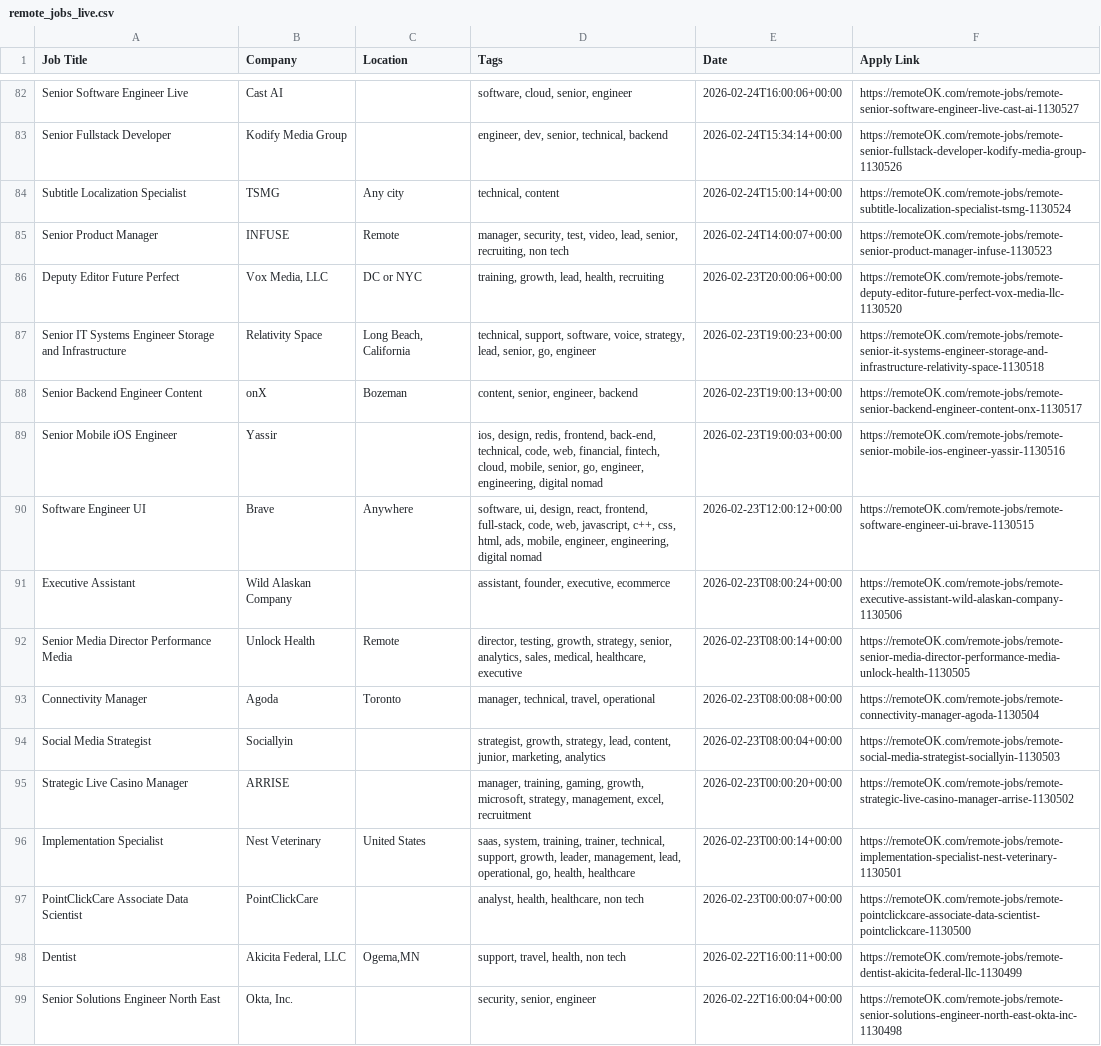
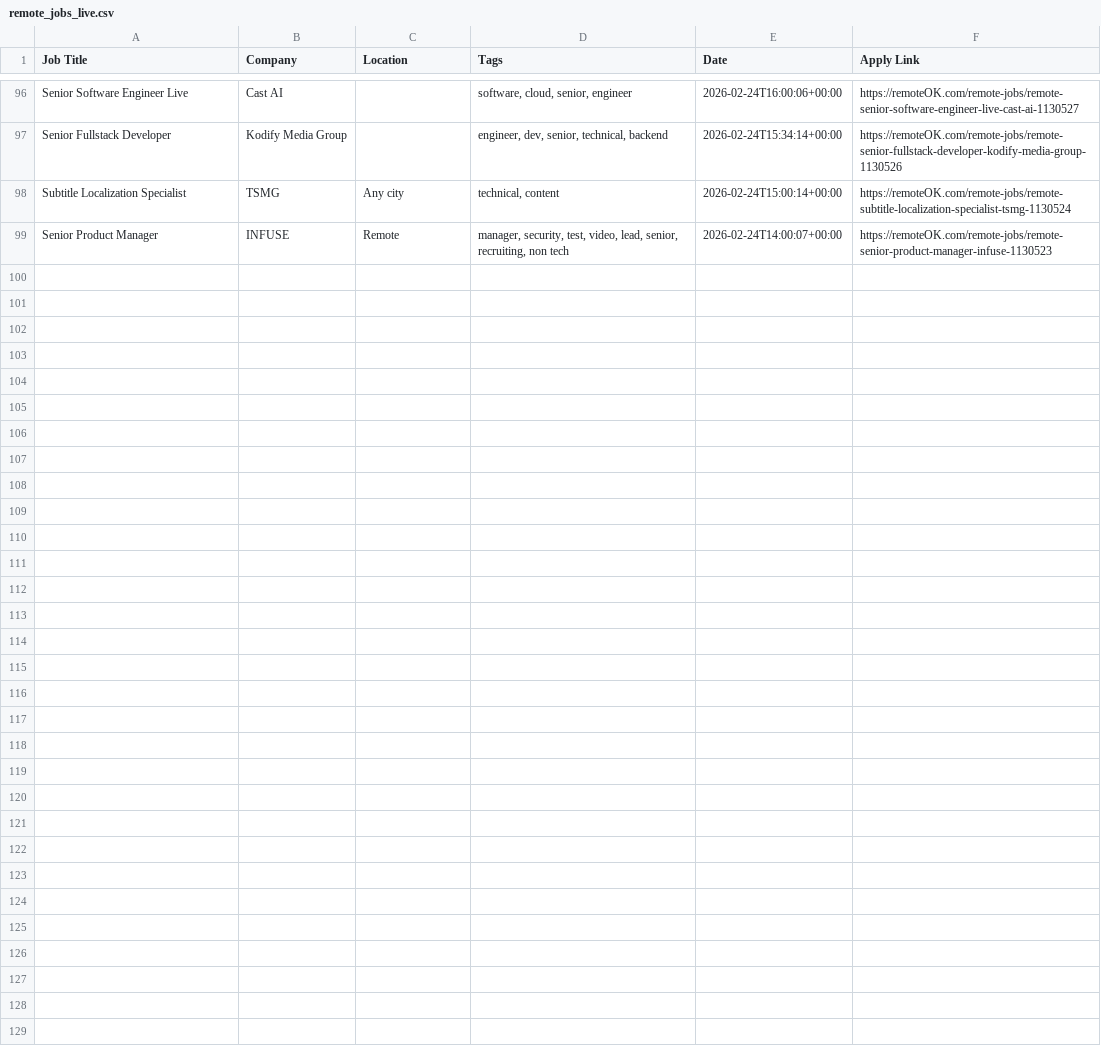
Before and after one commit to naveencoding75/job-market-pulse-2026, a CSV file: public/remote_jobs_live.csv, drawn as a sheet; only a part is shown, gaps mark what is left out; the diff covers the shown part only.

```diff
--- a/public/remote_jobs_live.csv
+++ b/public/remote_jobs_live.csv
@@ -85,15 +99 @@ Subtitle Localization Specialist,TSMG,Any city,"technical, content",2026-02-24T1
 Senior Product Manager,INFUSE,Remote,"manager, security, test, video, lead, senior, recruiting, non tech",2026-02-24T14:00:07+00:00,https://remoteOK.com/remote-jobs/remote-senior-product-manager-infuse-1130523
-Deputy Editor Future Perfect,"Vox Media, LLC",DC or NYC,"training, growth, lead, health, recruiting",2026-02-23T20:00:06+00:00,https://remoteOK.com/remote-jobs/remote-deputy-editor-future-perfect-vox-media-llc-1130520
-Senior IT Systems Engineer Storage and Infrastructure,Relativity Space,"Long Beach, California","technical, support, software, voice, strategy, lead, senior, go, engineer",2026-02-23T19:00:23+00:00,https://remoteOK.com/remote-jobs/remote-senior-it-systems-engineer-storage-and-infrastructure-relativity-space-1130518
-Senior Backend Engineer Content,onX,Bozeman,"content, senior, engineer, backend",2026-02-23T19:00:13+00:00,https://remoteOK.com/remote-jobs/remote-senior-backend-engineer-content-onx-1130517
-Senior Mobile iOS Engineer,Yassir,,"ios, design, redis, frontend, back-end, technical, code, web, financial, fintech, cloud, mobile, senior, go, engineer, engineering, digital nomad",2026-02-23T19:00:03+00:00,https://remoteOK.com/remote-jobs/remote-senior-mobile-ios-engineer-yassir-1130516
-Software Engineer UI,Brave,Anywhere,"software, ui, design, react, frontend, full-stack, code, web, javascript, c++, css, html, ads, mobile, engineer, engineering, digital nomad",2026-02-23T12:00:12+00:00,https://remoteOK.com/remote-jobs/remote-software-engineer-ui-brave-1130515
-Executive Assistant,Wild Alaskan Company,,"assistant, founder, executive, ecommerce",2026-02-23T08:00:24+00:00,https://remoteOK.com/remote-jobs/remote-executive-assistant-wild-alaskan-company-1130506
-Senior Media Director Performance Media,Unlock Health,Remote,"director, testing, growth, strategy, senior, analytics, sales, medical, healthcare, executive",2026-02-23T08:00:14+00:00,https://remoteOK.com/remote-jobs/remote-senior-media-director-performance-media-unlock-health-1130505
-Connectivity Manager,Agoda,Toronto,"manager, technical, travel, operational",2026-02-23T08:00:08+00:00,https://remoteOK.com/remote-jobs/remote-connectivity-manager-agoda-1130504
-Social Media Strategist,Sociallyin,,"strategist, growth, strategy, lead, content, junior, marketing, analytics",2026-02-23T08:00:04+00:00,https://remoteOK.com/remote-jobs/remote-social-media-strategist-sociallyin-1130503
-Strategic Live Casino Manager,ARRISE,,"manager, training, gaming, growth, microsoft, strategy, management, excel, recruitment",2026-02-23T00:00:20+00:00,https://remoteOK.com/remote-jobs/remote-strategic-live-casino-manager-arrise-1130502
-Implementation Specialist,Nest Veterinary,United States,"saas, system, training, trainer, technical, support, growth, leader, management, lead, operational, go, health, healthcare",2026-02-23T00:00:14+00:00,https://remoteOK.com/remote-jobs/remote-implementation-specialist-nest-veterinary-1130501
-PointClickCare Associate Data Scientist,PointClickCare,,"analyst, health, healthcare, non tech",2026-02-23T00:00:07+00:00,https://remoteOK.com/remote-jobs/remote-pointclickcare-associate-data-scientist-pointclickcare-1130500
-Dentist,"Akicita Federal, LLC","Ogema,MN","support, travel, health, non tech",2026-02-22T16:00:11+00:00,https://remoteOK.com/remote-jobs/remote-dentist-akicita-federal-llc-1130499
-Senior Solutions Engineer North East,"Okta, Inc.",,"security, senior, engineer",2026-02-22T16:00:04+00:00,https://remoteOK.com/remote-jobs/remote-senior-solutions-engineer-north-east-okta-inc-1130498
```
Also changed, not shown: 14 added rows elsewhere in this file.
